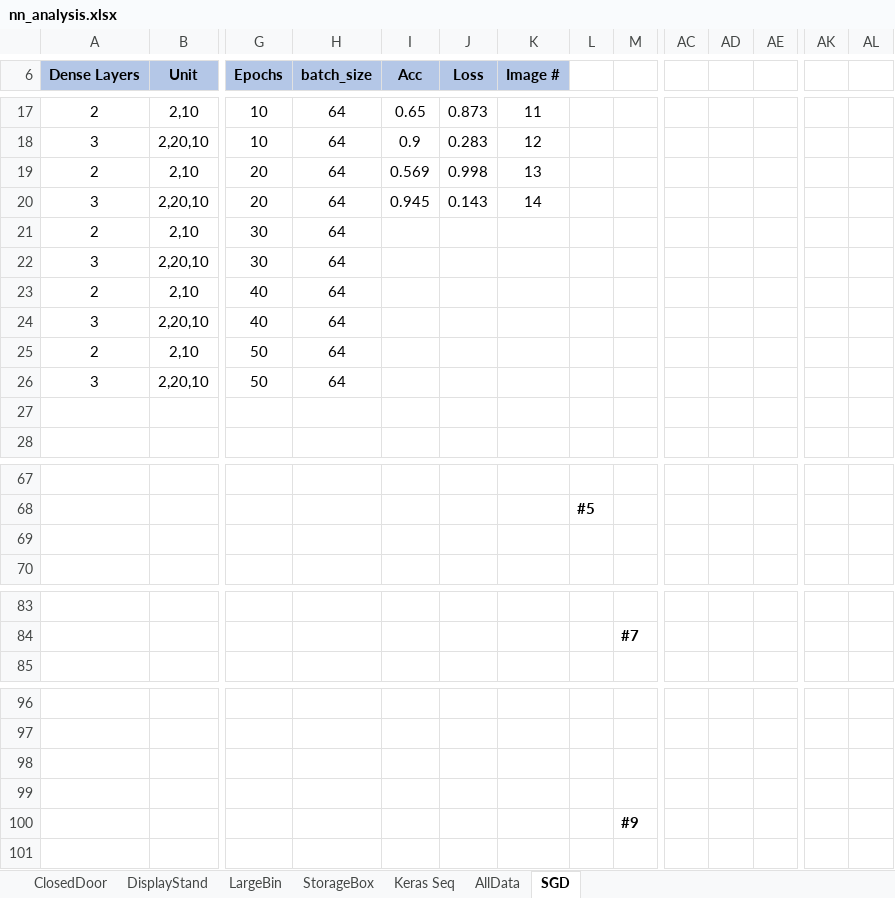
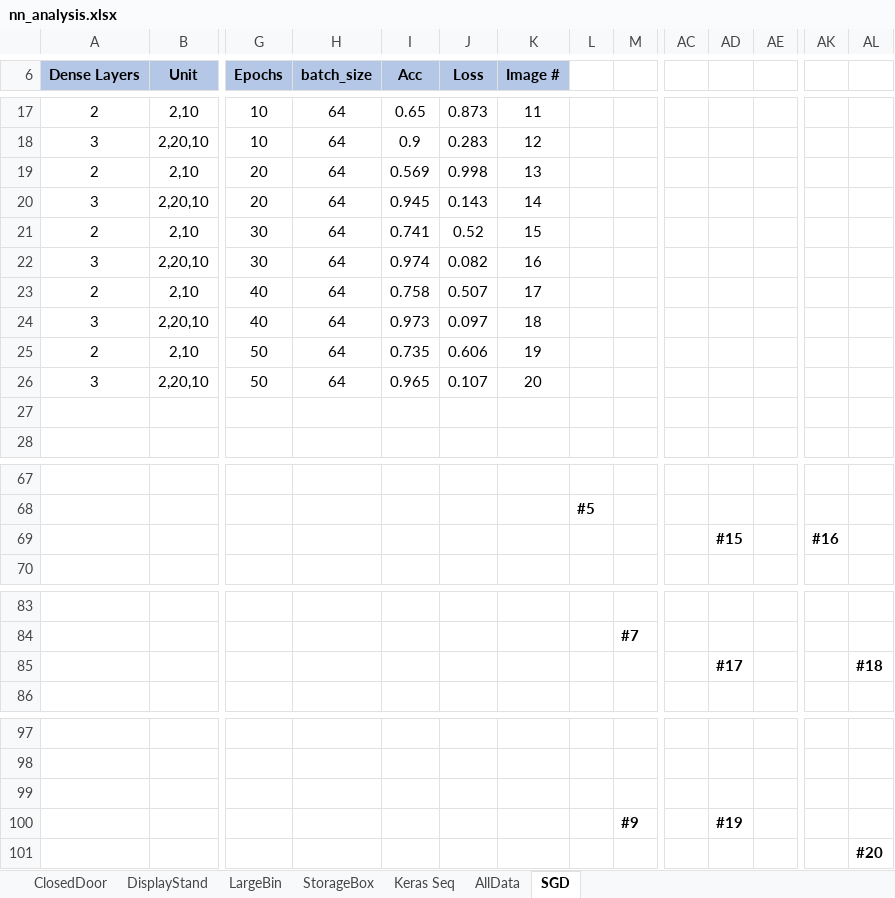
Before and after one commit to ofithcheallaigh/masters_project, an Excel workbook: Python/4. NN/nn_analysis.xlsx, sheet SGD, drawn as a sheet; only a part is shown, gaps mark what is left out; values as stored, in another font and other column widths than the file's, no borders; charts and pictures not drawn; removed rows and columns are numbered as before the commit, all else as after; rows hold the shown columns only; the diff names each change by its address in the sheet, - before the commit and + after, or states it on an @@ line.

Commit message:
updating neuron images

```diff
--- a/Python/4. NN/nn_analysis.xlsx (sheet SGD)
+++ b/Python/4. NN/nn_analysis.xlsx (sheet SGD)
-I21 (Acc): (empty)
+I21 (Acc): 0.741
-J21 (Loss): (empty)
+J21 (Loss): 0.52
-K21 (Image #): (empty)
+K21 (Image #): 15
-I22 (Acc): (empty)
+I22 (Acc): 0.974
-J22 (Loss): (empty)
+J22 (Loss): 0.082
-K22 (Image #): (empty)
+K22 (Image #): 16
-I23 (Acc): (empty)
+I23 (Acc): 0.758
-J23 (Loss): (empty)
+J23 (Loss): 0.507
-K23 (Image #): (empty)
+K23 (Image #): 17
-I24 (Acc): (empty)
+I24 (Acc): 0.973
-J24 (Loss): (empty)
+J24 (Loss): 0.097
-K24 (Image #): (empty)
+K24 (Image #): 18
-I25 (Acc): (empty)
+I25 (Acc): 0.735
-J25 (Loss): (empty)
+J25 (Loss): 0.606
-K25 (Image #): (empty)
+K25 (Image #): 19
-I26 (Acc): (empty)
+I26 (Acc): 0.965
-J26 (Loss): (empty)
+J26 (Loss): 0.107
-K26 (Image #): (empty)
+K26 (Image #): 20
-row 69: (empty)
+row 69:  |  |  |  |  |  |  |  |  |  | #15 |  | #16
+row 85:  |  |  |  |  |  |  |  |  |  | #17 |  |  | #18
-row 99: (empty)
-AD100: (empty)
+AD100: #19
+row 101:  |  |  |  |  |  |  |  |  |  |  |  |  | #20
```
Also changed, not shown: charts or pictures.
